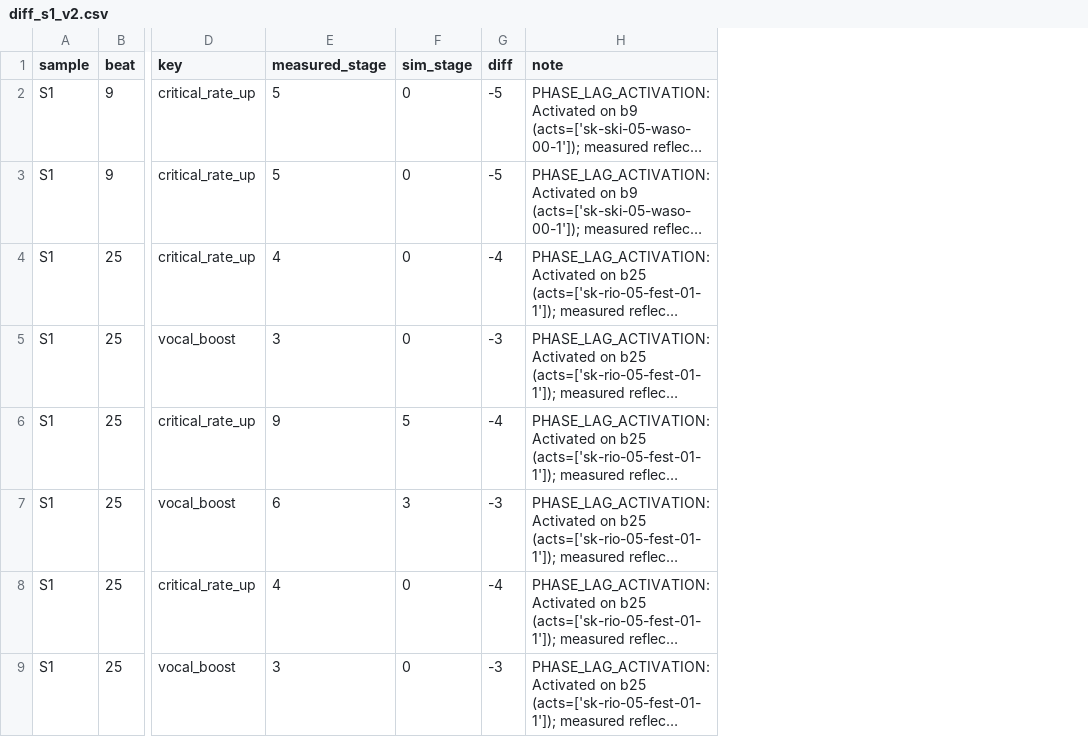
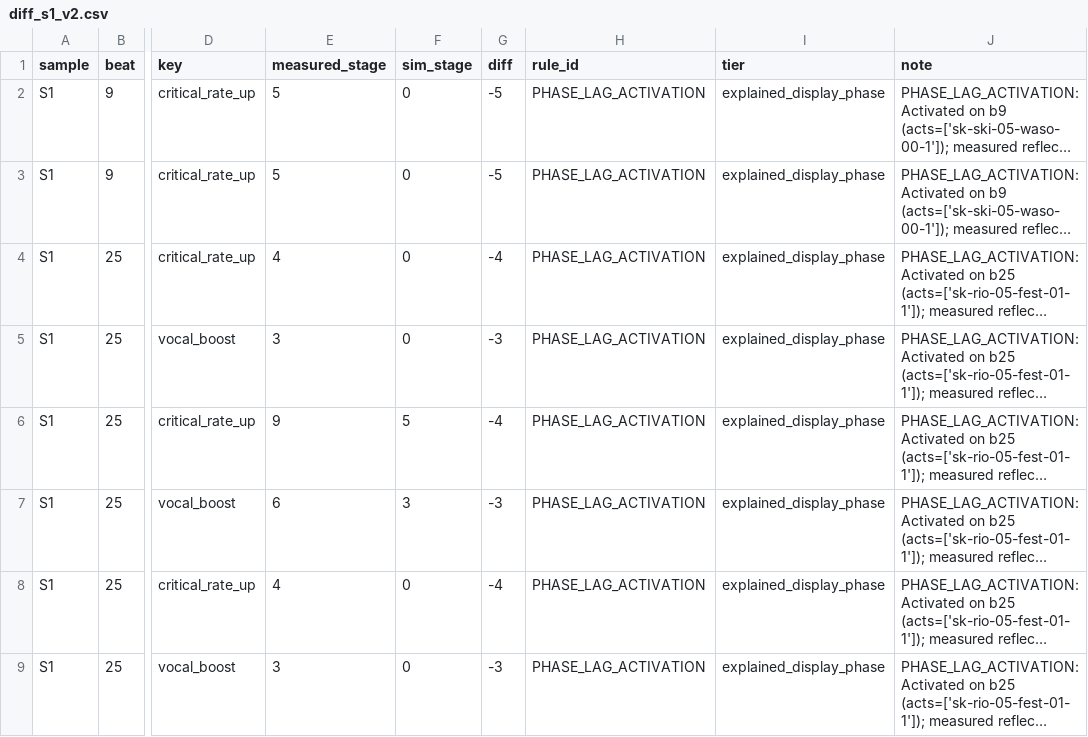
Before and after one commit to ucalis-uma/aipla-simulator, a CSV file: research/25_buff_audit/diff_s1_v2.csv, drawn as a sheet; only a part is shown, gaps mark what is left out; long unchanged cells end in …; the diff names each change by its address in the sheet, - before the commit and + after, or states it on an @@ line.

Commit message:
feat(phase15): Step11非復活の一次確定(15-1)・一致率の3層定義(15-2/15-3)・UI再ビルド(15-5)
- 15-1: tools/audit_s1_b136_step11.ts で効果インスタンスのremainingBeatsを全ビート記録し、
  Step11(後半Pスキルの延長)が満了バフを復活させないことを実測14セル(b137-143/L1 vocal_up・L3 tension_up)で確定。
  対照としてengineを一時編集した復活模型traceも取得し 0/14 一致・中立スコア+8.94%膨張を確認（engineは復元済み）。
  証拠: research/26_data_integrity/phase14f_revival_audit_appendix.md, s1_b136_step11_audit*.json
- 15-2/15-3: strict / adjusted / residual の3層定義を新設。規則は display_spec_rules.json（v1）で管理し、
  audit_tiers.py 経由で run_audit_v3.py(T5) と 26_data_integrity/run_audit_post_decay.py(S1-S3) が読む。
  diff各セルに rule_id/tier、summary に tiers/rule_hit_counts を追加（strictの値定義・段数値は無変更）。
  フラグ系(combo_continue 653件)は段数でなく表示の有無で照合し、不一致なら FLAG_PRESENCE_MISMATCH として residual に落とす。
  再実行結果: S1 95.75→100% / S2 89.76→100% / S3 91.73→100% / T5 78.83→100%、residual は全サンプル0件。
  定義書: research/25_buff_audit/match_rate_definition.md（位相は①監査側許容を採用、engineのPRE保持は維持）
- 15-5: node tools/build_ui.mjs で単一HTML UIを再ビルド（14-E/14-F反映）。UI確定値goldenを
  2,446,493,589→2,447,170,546、112,623系→112,669,861 に更新（+0.028%/+0.04%＝14-FのT5寄与と符号・桁一致）。
  prompts/continue-session.md §2 の旧エンジン値注記も新値へ更新。
- 検証: npx vitest run 504 passed/1 skipped(41files)、npx vitest run tests/ui 43 passed、npm run typecheck 0エラー。
  T5 golden 4値・engine・data は無変更。S2/S3のdiff件数と総セル数は再生成前後で同一(140/1367, 138/1668)。
- 文書: PLAN.md §14 Phase15行、research/12 末尾にセッション記録、prompts/phase15-followups.md の15-1/2/3/5を完了化、
  audit_summary.md にstrict値を誤用しないよう注意書き。.gitignore に __pycache__/追加

残課題: 15-4（14-FのS1単独寄与トレース／audit trace差分16セルの切り分け）、15-6（S4再撮影・要ユーザー確認）

```diff
--- a/research/25_buff_audit/diff_s1_v2.csv
+++ b/research/25_buff_audit/diff_s1_v2.csv
+column H (rule_id), rows 2-9: all PHASE_LAG_ACTIVATION
+column I (tier), rows 2-9: all explained_display_phase
```
Also changed, not shown: research/26_data_integrity/diff_s1_v2.csv, 28 other files.
